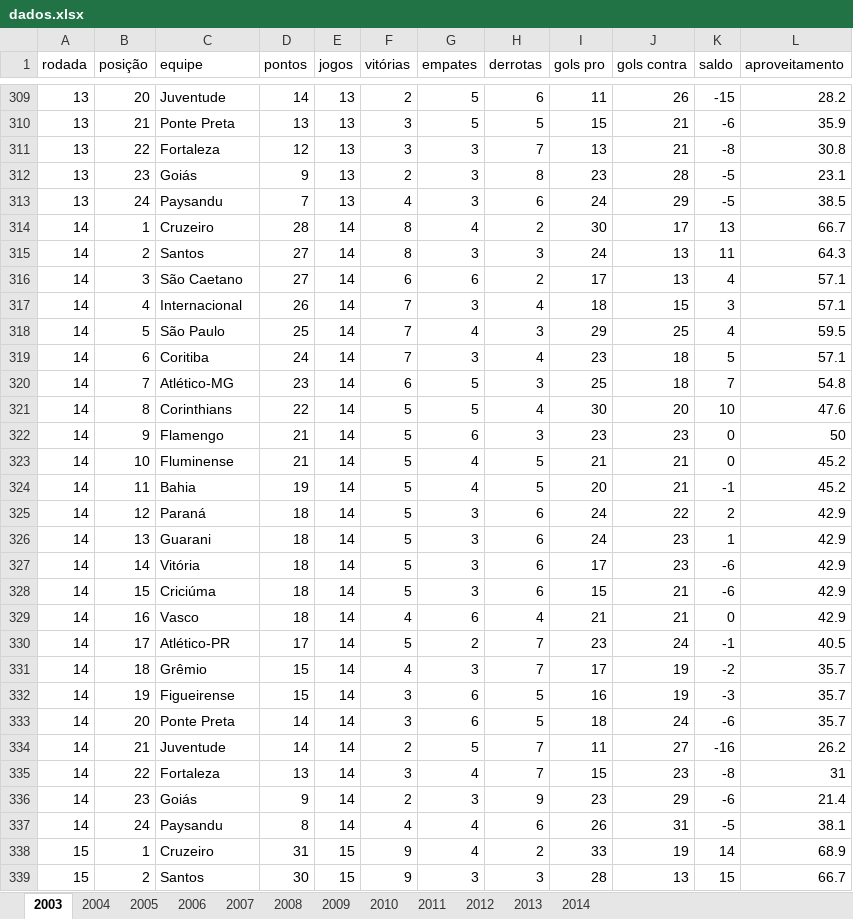
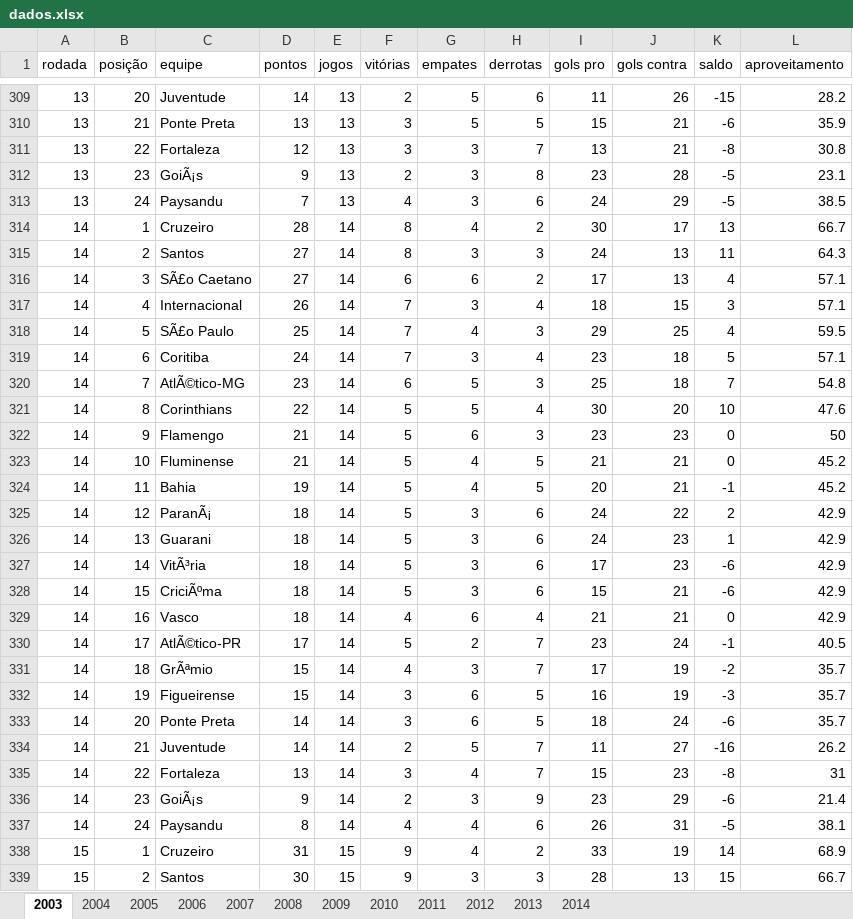
Before and after one commit to LUDES-PESC/GameQualityAssessment, an Excel workbook: data/brasileiro/raw_data/dados.xlsx, sheet 2003, drawn as a sheet; only a part is shown, gaps mark what is left out; values as stored, in another font and other column widths than the file's, no borders; the diff covers the shown part only; the diff names each change by its address in the sheet, - before the commit and + after, or states it on an @@ line.

```diff
--- a/data/brasileiro/raw_data/dados.xlsx (sheet 2003)
+++ b/data/brasileiro/raw_data/dados.xlsx (sheet 2003)
-C312 (equipe): Goiás
+C312 (equipe): GoiÃ¡s
-C316 (equipe): São Caetano
+C316 (equipe): SÃ£o Caetano
-C318 (equipe): São Paulo
+C318 (equipe): SÃ£o Paulo
-C320 (equipe): Atlético-MG
+C320 (equipe): AtlÃ©tico-MG
-C325 (equipe): Paraná
+C325 (equipe): ParanÃ¡
-C327 (equipe): Vitória
+C327 (equipe): VitÃ³ria
-C328 (equipe): Criciúma
+C328 (equipe): CriciÃºma
-C330 (equipe): Atlético-PR
+C330 (equipe): AtlÃ©tico-PR
-C331 (equipe): Grêmio
+C331 (equipe): GrÃªmio
-C336 (equipe): Goiás
+C336 (equipe): GoiÃ¡s
```
Also changed, not shown: 404 edited cells elsewhere in this sheet, sheet 2004, sheet 2010, sheet 2009, sheet 2013, sheet 2007, sheet 2011, 5 more sheets, 27 other files.
